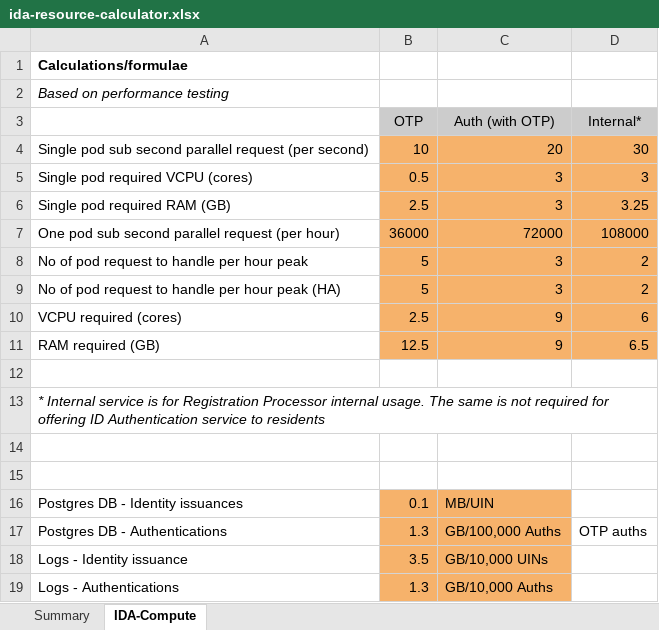
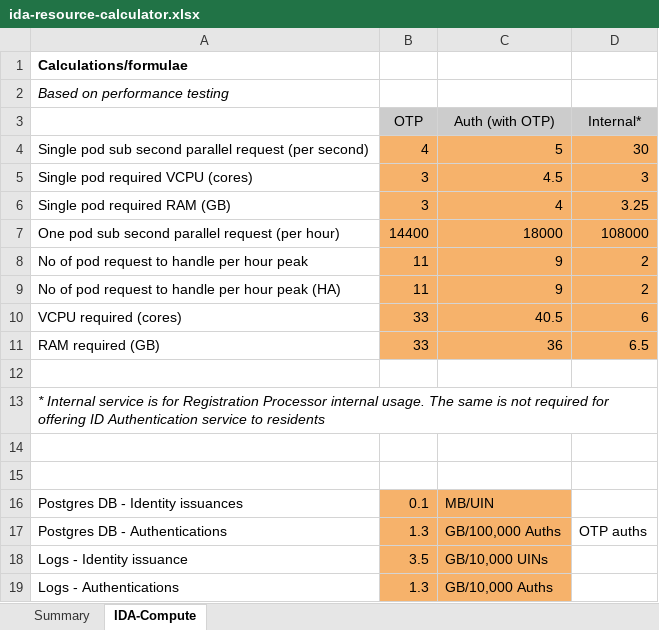
Before and after one commit to mosip/documentation, an Excel workbook: docs/_files/ida-resource-calculator.xlsx, sheet IDA-Compute, drawn as a sheet; values as stored, in another font and other column widths than the file's, no borders; charts and pictures not drawn; the diff names each change by its address in the sheet, - before the commit and + after, or states it on an @@ line.

Commit message:
IDA resources updated.

```diff
--- a/docs/_files/ida-resource-calculator.xlsx (sheet IDA-Compute)
+++ b/docs/_files/ida-resource-calculator.xlsx (sheet IDA-Compute)
-B4 (OTP): 10
+B4 (OTP): 4
-C4 (Auth (with OTP)): 20
+C4 (Auth (with OTP)): 5
-B5 (OTP): 0.5
+B5 (OTP): 3
-C5 (Auth (with OTP)): 3
+C5 (Auth (with OTP)): 4.5
-B6 (OTP): 2.5
+B6 (OTP): 3
-C6 (Auth (with OTP)): 3
+C6 (Auth (with OTP)): 4
-B7 (OTP): 36000
+B7 (OTP): 14400
-C7 (Auth (with OTP)): 72000
+C7 (Auth (with OTP)): 18000
-B8:B9 (OTP): 5
+B8:B9 (OTP): 11
-C8:C9 (Auth (with OTP)): 3
+C8:C9 (Auth (with OTP)): 9
-B10 (OTP): 2.5
+B10 (OTP): 33
-C10 (Auth (with OTP)): 9
+C10 (Auth (with OTP)): 40.5
-B11 (OTP): 12.5
+B11 (OTP): 33
-C11 (Auth (with OTP)): 9
+C11 (Auth (with OTP)): 36
```
Also changed, not shown: sheet Summary.
